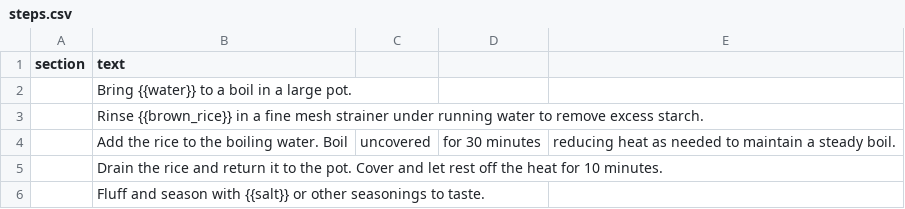
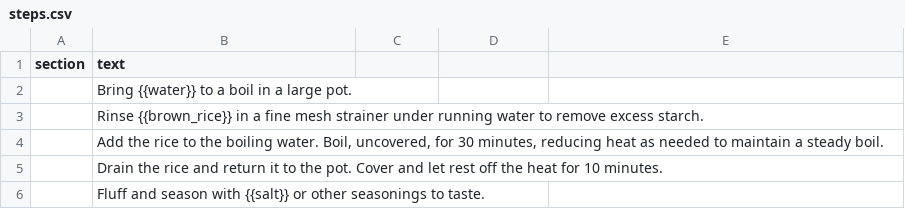
Before and after one commit to natanai/cookingdb, a CSV file: recipes/brown-rice/steps.csv, drawn as a sheet; removed rows and columns are numbered as before the commit, all else as after; the diff names each change by its address in the sheet, - before the commit and + after, or states it on an @@ line.

```diff
--- a/recipes/brown-rice/steps.csv
+++ b/recipes/brown-rice/steps.csv
-row 4:  | Add the rice to the boiling water. Boil | uncovered | for 30 minutes | reducing heat as needed to maintain a steady boil.
+row 4:  | Add the rice to the boiling water. Boil, uncovered, for 30 minutes, reducing heat as needed to maintain a steady boil.
```
Also changed, not shown: data/ingredient_catalog.csv, recipes/anti-histamine-turkey-kale-sweet-potato-skillet/steps.csv, 3 other files.
